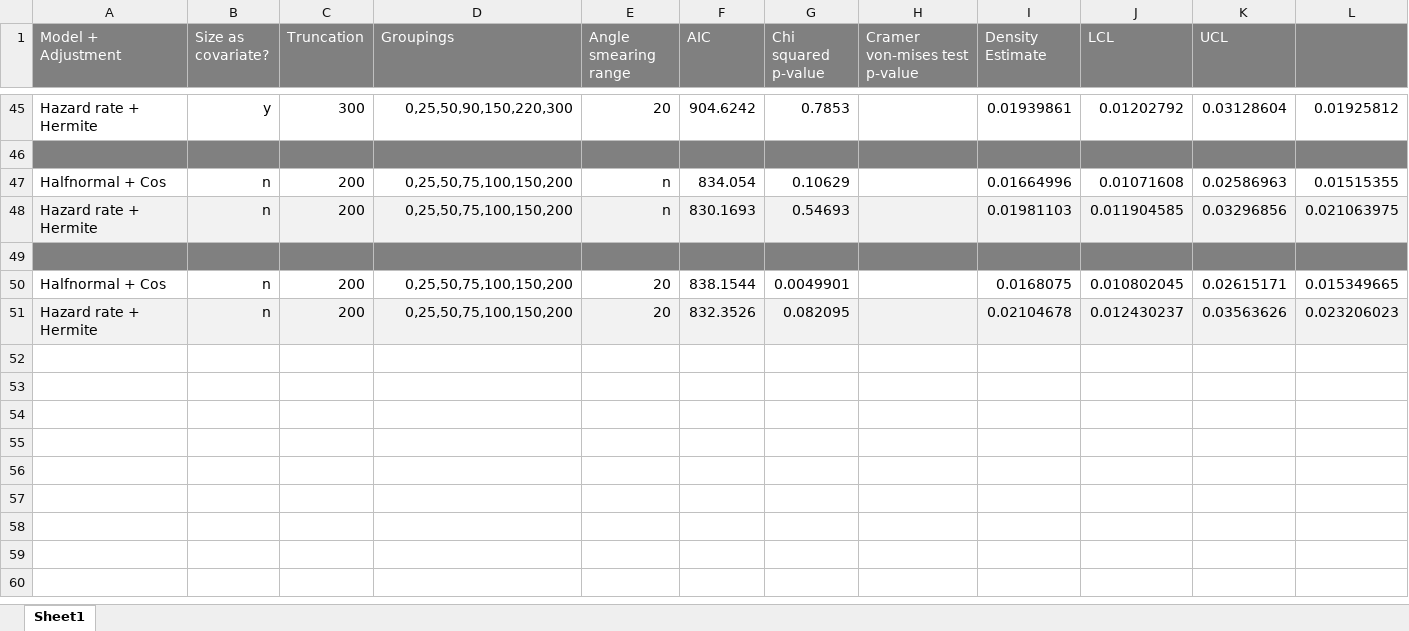
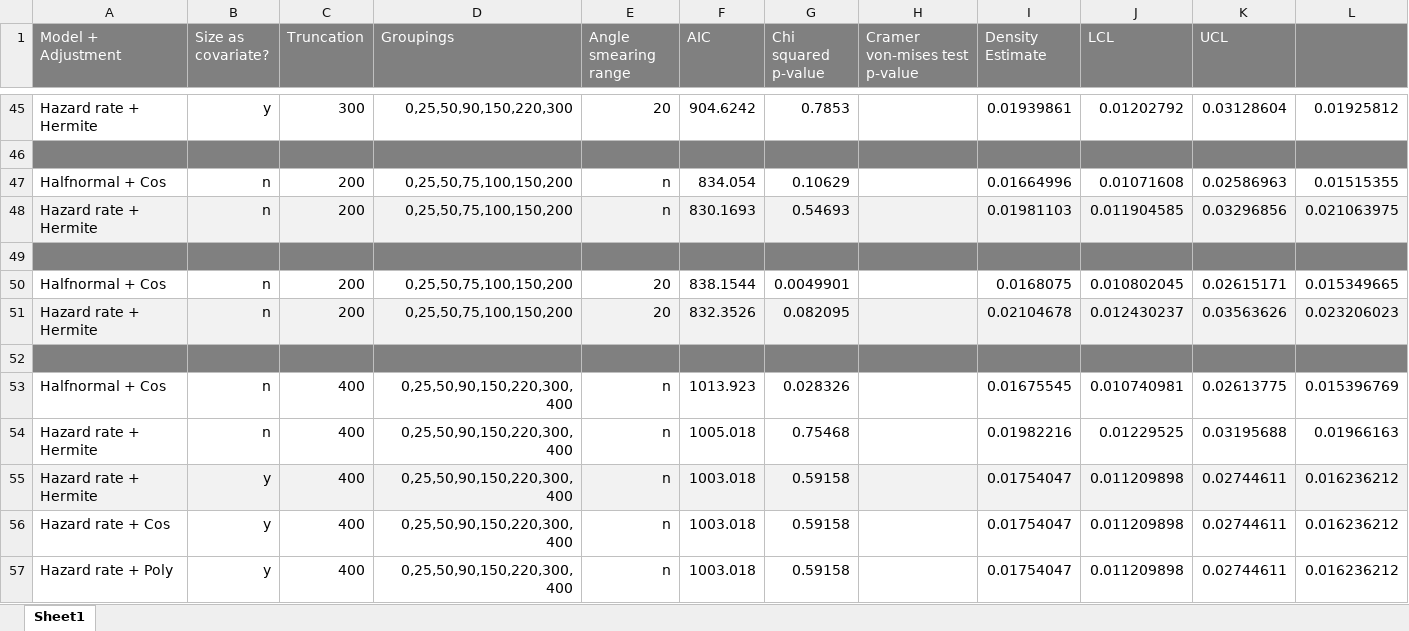
Before and after one commit to JakoboEU/msc-distance-hares, an Excel workbook: Results.xlsx, sheet Sheet1, drawn as a sheet; only a part is shown, gaps mark what is left out; values as stored, in another font and other column widths than the file's, no borders; the diff names each change by its address in the sheet, - before the commit and + after, or states it on an @@ line.

Commit message:
Starting to choose model

```diff
--- a/Results.xlsx (sheet Sheet1)
+++ b/Results.xlsx (sheet Sheet1)
+row 52: (empty)
+row 53: Halfnormal + Cos | n | 400 | 0,25,50,90,150,220,300,400 | n | 1013.923 | 0.028326 |  | 0.01675545 | 0.010740981 | 0.02613775 | 0.015396769
+row 54: Hazard rate + Hermite | n | 400 | 0,25,50,90,150,220,300,400 | n | 1005.018 | 0.75468 |  | 0.01982216 | 0.01229525 | 0.03195688 | 0.01966163
+row 55: Hazard rate + Hermite | y | 400 | 0,25,50,90,150,220,300,400 | n | 1003.018 | 0.59158 |  | 0.01754047 | 0.011209898 | 0.02744611 | 0.016236212
+row 56: Hazard rate + Cos | y | 400 | 0,25,50,90,150,220,300,400 | n | 1003.018 | 0.59158 |  | 0.01754047 | 0.011209898 | 0.02744611 | 0.016236212
+row 57: Hazard rate + Poly | y | 400 | 0,25,50,90,150,220,300,400 | n | 1003.018 | 0.59158 |  | 0.01754047 | 0.011209898 | 0.02744611 | 0.016236212
```
Also changed, not shown: 2 other files.
